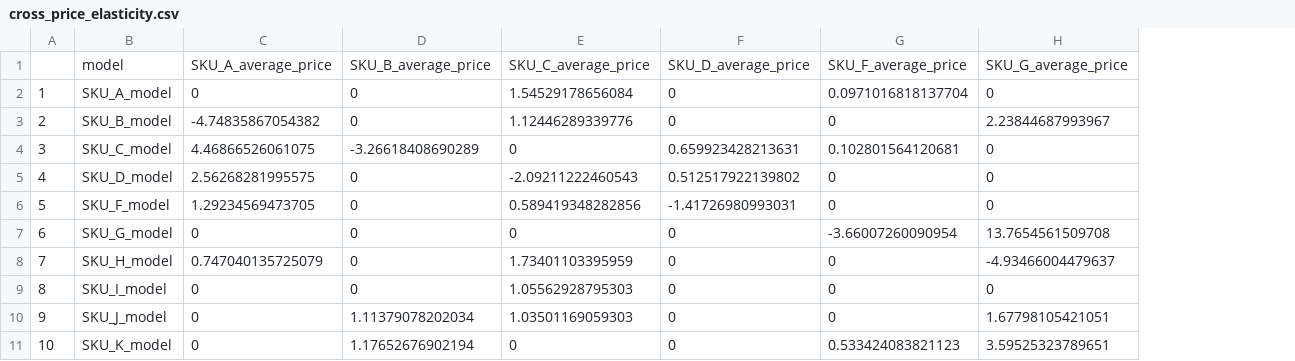
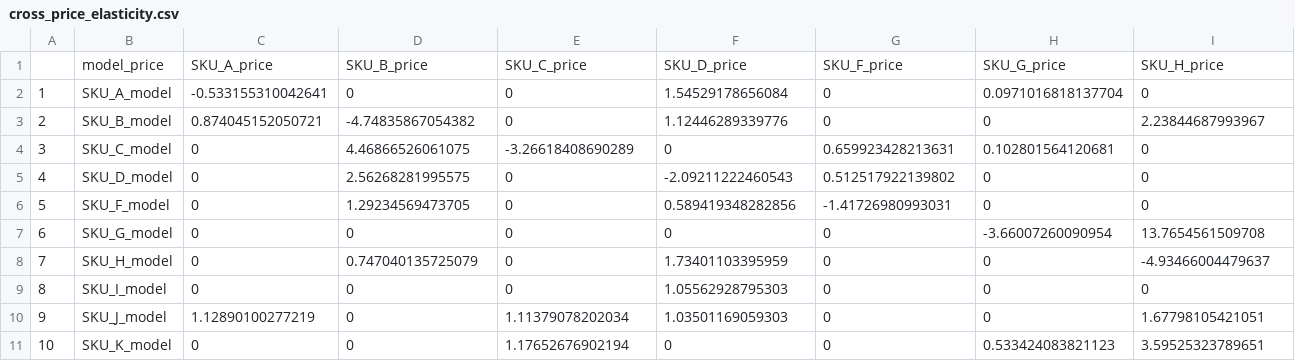
Before and after one commit to MatCyt/Price_Elasticity, a CSV file: data/cross_price_elasticity.csv, drawn as a sheet; only a part is shown; removed rows and columns are numbered as before the commit, all else as after; rows hold the shown columns only; the diff names each change by its address in the sheet, - before the commit and + after, or states it on an @@ line.

Commit message:
added data viz script added all data visualizations finalized price elasticity scripts

```diff
--- a/data/cross_price_elasticity.csv
+++ b/data/cross_price_elasticity.csv
+column C, rows 2-11: -0.533155310042641 | 0.874045152050721 | 0 | 0 | 0 | 0 | 0 | 0 | 1.12890100277219 | 0
-row 1:  | model | SKU_A_average_price | SKU_B_average_price | SKU_C_average_price | SKU_D_average_price | SKU_F_average_price | SKU_G_average_price
+row 1:  | model_price | SKU_A_price | SKU_B_price | SKU_C_price | SKU_D_price | SKU_F_price | SKU_G_price | SKU_H_price
```
Also changed, not shown: 10 other files.
